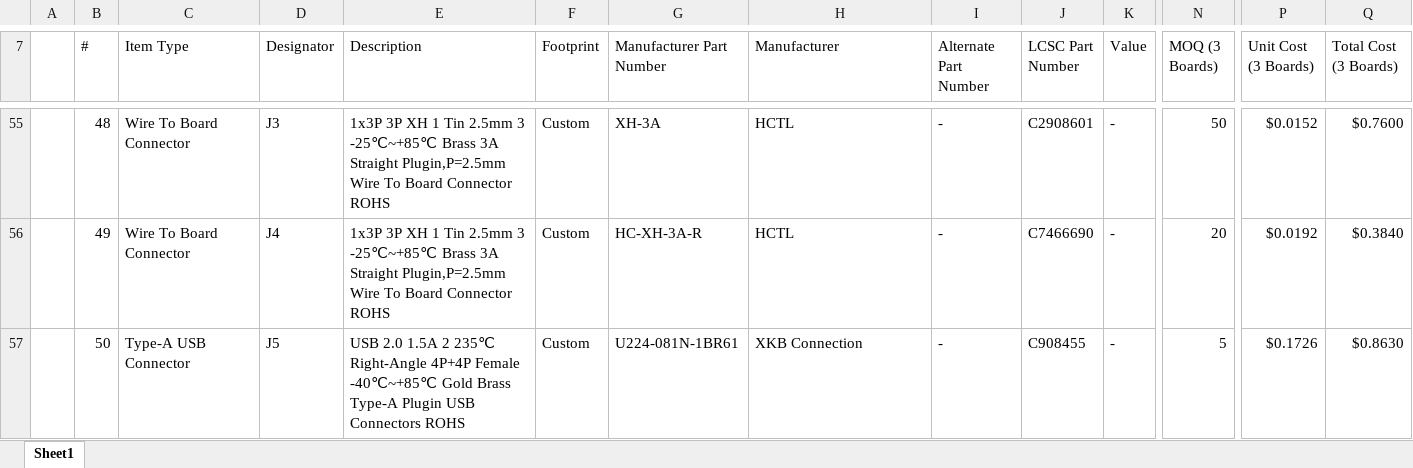
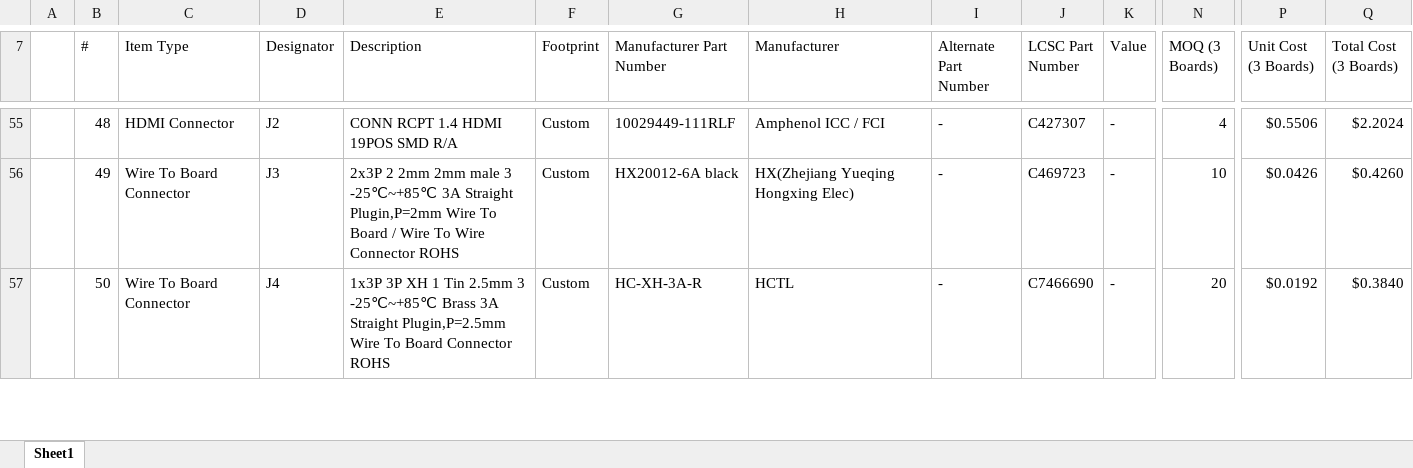
Before and after one commit to eSpark-Consulting-Group/anis-carrier-board, an Excel workbook: Design-Files/Carrier-Board-v1.0/BOM/eSpark_BOM_Carrier-Board-v1.0.xlsx, sheet Sheet1, drawn as a sheet; only a part is shown, gaps mark what is left out; values as stored, in another font and other column widths than the file's, no cell formats; charts and pictures not drawn; the diff covers the shown part only; the diff names each change by its address in the sheet, - before the commit and + after, or states it on an @@ line.

```diff
--- a/Design-Files/Carrier-Board-v1.0/BOM/eSpark_BOM_Carrier-Board-v1.0.xlsx (sheet Sheet1)
+++ b/Design-Files/Carrier-Board-v1.0/BOM/eSpark_BOM_Carrier-Board-v1.0.xlsx (sheet Sheet1)
-C55 (Item Type): Wire To Board Connector
+C55 (Item Type): HDMI Connector
-D55 (Designator): J3
+D55 (Designator): J2
-E55 (Description): 1x3P 3P XH 1 Tin 2.5mm 3 -25℃~+85℃ Brass 3A Straight Plugin,P=2.5mm Wire To Board Connector ROHS
+E55 (Description): CONN RCPT 1.4 HDMI 19POS SMD R/A
-G55 (Manufacturer Part Number): XH-3A
+G55 (Manufacturer Part Number): 10029449-111RLF
-H55 (Manufacturer): HCTL
+H55 (Manufacturer): Amphenol ICC / FCI
-J55 (LCSC Part Number): C2908601
+J55 (LCSC Part Number): C427307
-N55 (MOQ (3 Boards)): 50
+N55 (MOQ (3 Boards)): 4
-P55 (Unit Cost (3 Boards)): $0.0152
+P55 (Unit Cost (3 Boards)): $0.5506
-Q55 (Total Cost (3 Boards)): $0.7600
+Q55 (Total Cost (3 Boards)): $2.2024
-D56 (Designator): J4
+D56 (Designator): J3
-E56 (Description): 1x3P 3P XH 1 Tin 2.5mm 3 -25℃~+85℃ Brass 3A Straight Plugin,P=2.5mm Wire To Board Connector ROHS
+E56 (Description): 2x3P 2 2mm 2mm male 3 -25℃~+85℃ 3A Straight Plugin,P=2mm Wire To Board / Wire To Wire Connector ROHS
-G56 (Manufacturer Part Number): HC-XH-3A-R
+G56 (Manufacturer Part Number): HX20012-6A black
-H56 (Manufacturer): HCTL
+H56 (Manufacturer): HX(Zhejiang Yueqing Hongxing Elec)
-J56 (LCSC Part Number): C7466690
+J56 (LCSC Part Number): C469723
-N56 (MOQ (3 Boards)): 20
+N56 (MOQ (3 Boards)): 10
-P56 (Unit Cost (3 Boards)): $0.0192
+P56 (Unit Cost (3 Boards)): $0.0426
-Q56 (Total Cost (3 Boards)): $0.3840
+Q56 (Total Cost (3 Boards)): $0.4260
-C57 (Item Type): Type-A USB Connector
+C57 (Item Type): Wire To Board Connector
-D57 (Designator): J5
+D57 (Designator): J4
-E57 (Description): USB 2.0 1.5A 2 235℃ Right-Angle 4P+4P Female -40℃~+85℃ Gold Brass Type-A Plugin USB Connectors ROHS
+E57 (Description): 1x3P 3P XH 1 Tin 2.5mm 3 -25℃~+85℃ Brass 3A Straight Plugin,P=2.5mm Wire To Board Connector ROHS
-G57 (Manufacturer Part Number): U224-081N-1BR61
+G57 (Manufacturer Part Number): HC-XH-3A-R
-H57 (Manufacturer): XKB Connection
+H57 (Manufacturer): HCTL
-J57 (LCSC Part Number): C908455
+J57 (LCSC Part Number): C7466690
-N57 (MOQ (3 Boards)): 5
+N57 (MOQ (3 Boards)): 20
-P57 (Unit Cost (3 Boards)): $0.1726
+P57 (Unit Cost (3 Boards)): $0.0192
-Q57 (Total Cost (3 Boards)): $0.8630
+Q57 (Total Cost (3 Boards)): $0.3840
```
Also changed, not shown: 8 added rows, 7 removed rows and 854 edited cells elsewhere in this sheet, cell formats, formulas that keep their value, Design-Files/Carrier-Board-v1.0/BOM/Client BOM.xlsx.
